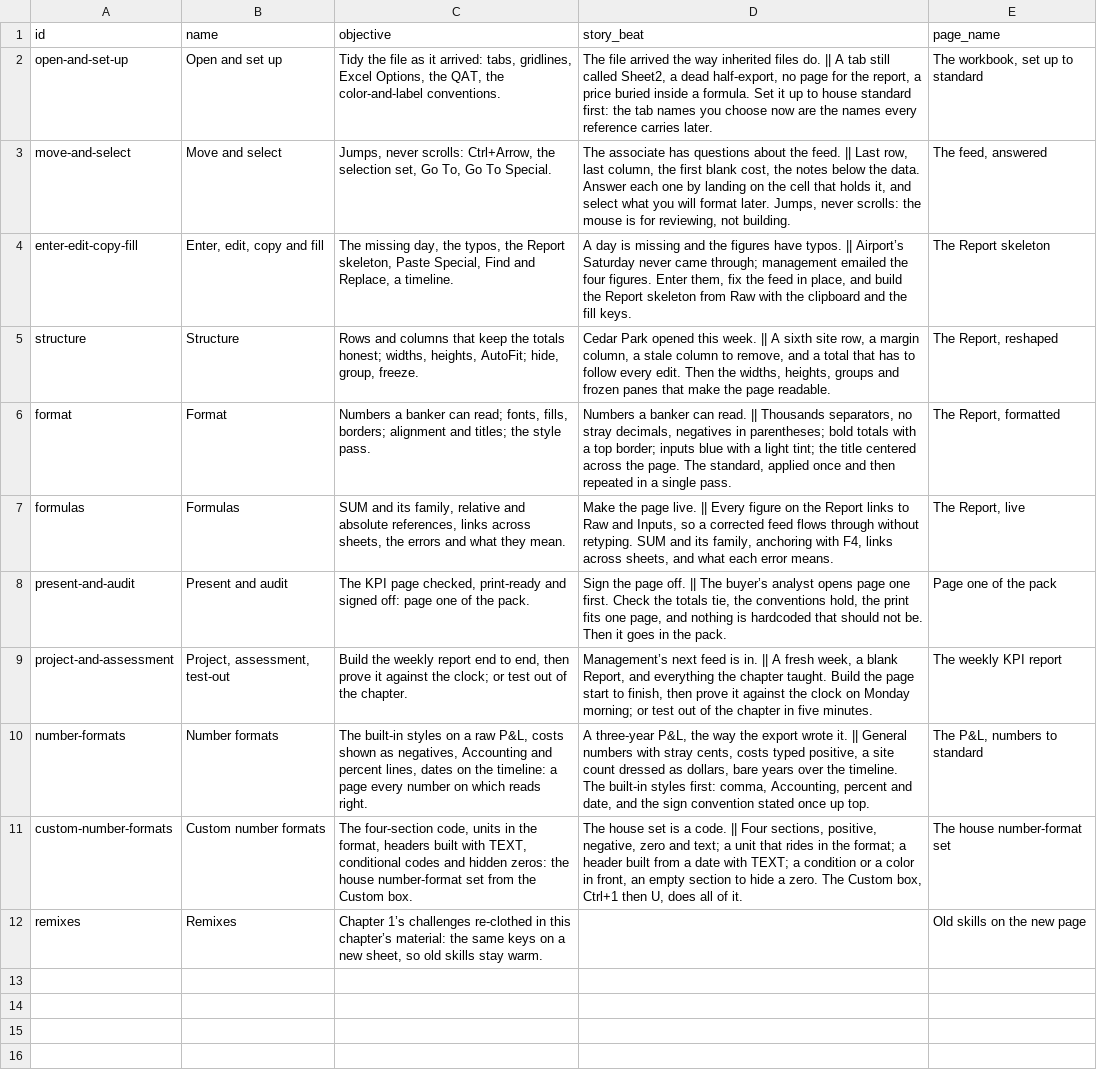
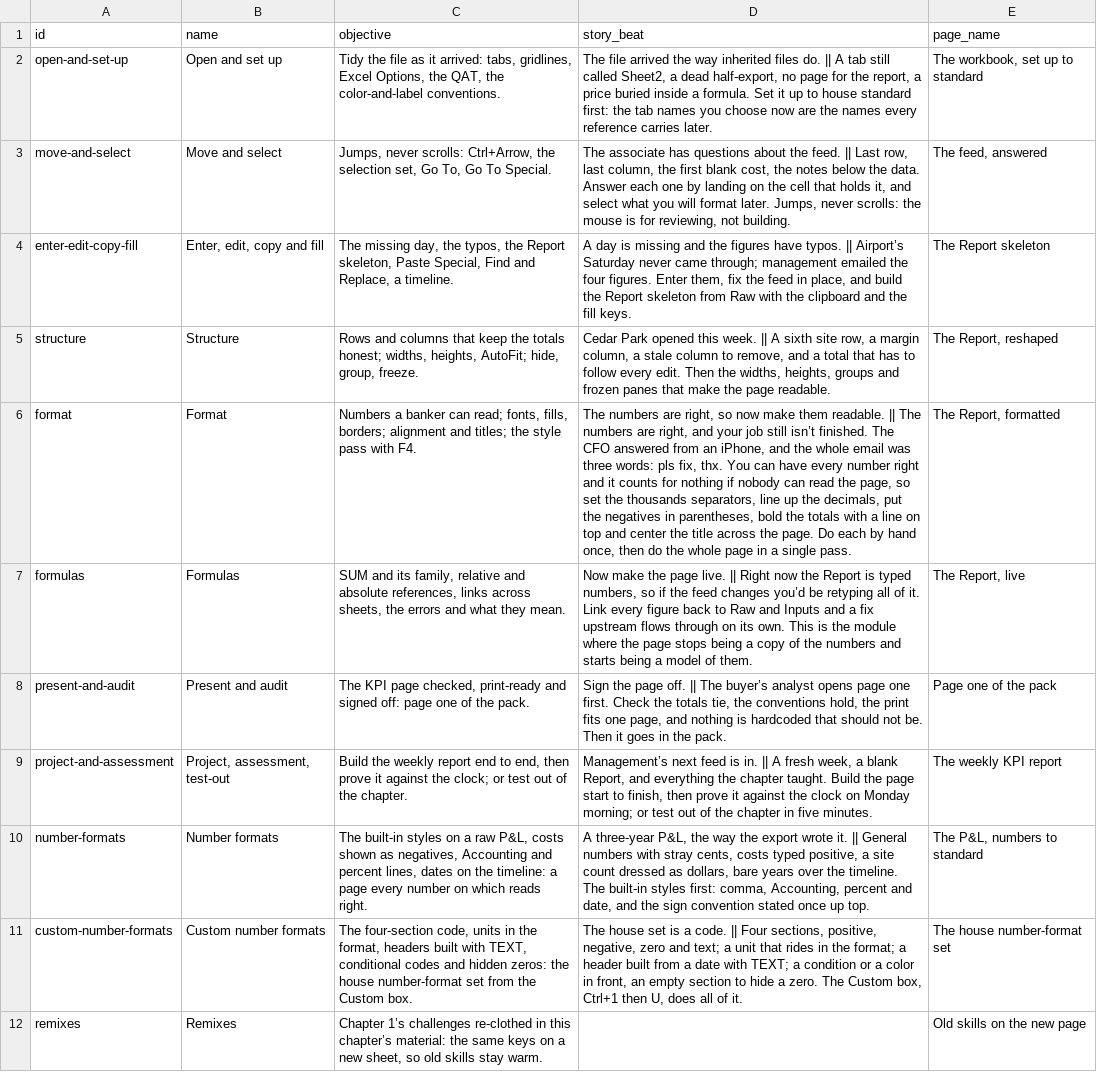
Before and after one commit to rathunter69/Hotkey.gg, a CSV file: app2/content/copy/modules.csv, drawn as a sheet; the diff names each change by its address in the sheet, - before the commit and + after, or states it on an @@ line.

```diff
--- a/app2/content/copy/modules.csv
+++ b/app2/content/copy/modules.csv
-C6 (objective): …the style pass.
+C6 (objective): …the style pass with F4.
-D6 (story_beat): Numbers a banker can read. || Thousands separators, no stray decimals, negatives in parentheses; bold totals with a top border; inputs blue with a light tint; the title centered across the page. The standard, applied once and then repeated in a…
+D6 (story_beat): The numbers are right, so now make them readable. || The numbers are right, and your job still isn’t finished. The CFO answered from an iPhone, and the whole email was three words: pls fix, thx. You can have every number right and it counts for nothing if nobody can read the page, so set the thousands separators, line up the decimals, put the negatives in parentheses, bold the totals with a line on top and center the title across the page. Do each by hand once, then do the whole page in a…
-D7 (story_beat): Make the page live. || Every figure on the Report links to Raw and Inputs, so a corrected feed flows through without retyping. SUM and its family, anchoring with F4, links across sheets, and what each error means.
+D7 (story_beat): Now make the page live. || Right now the Report is typed numbers, so if the feed changes you’d be retyping all of it. Link every figure back to Raw and Inputs and a fix upstream flows through on its own. This is the module where the page stops being a copy of the numbers and starts being a model of them.
```
Also changed, not shown: app2/content/copy/lessons.csv, 35 other files.
